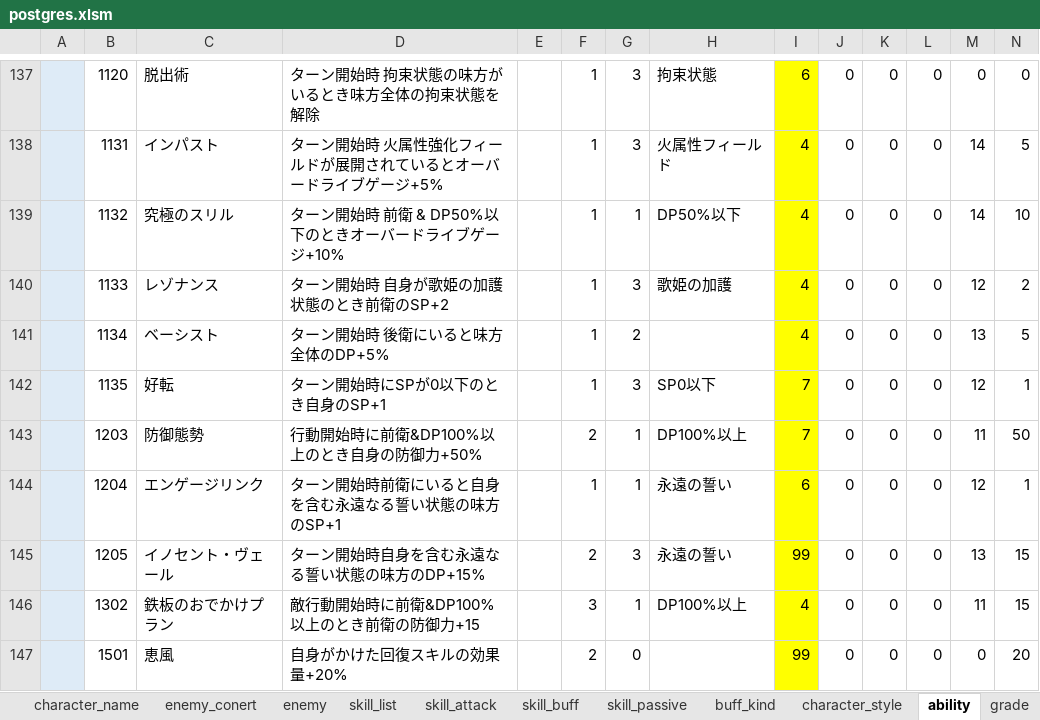
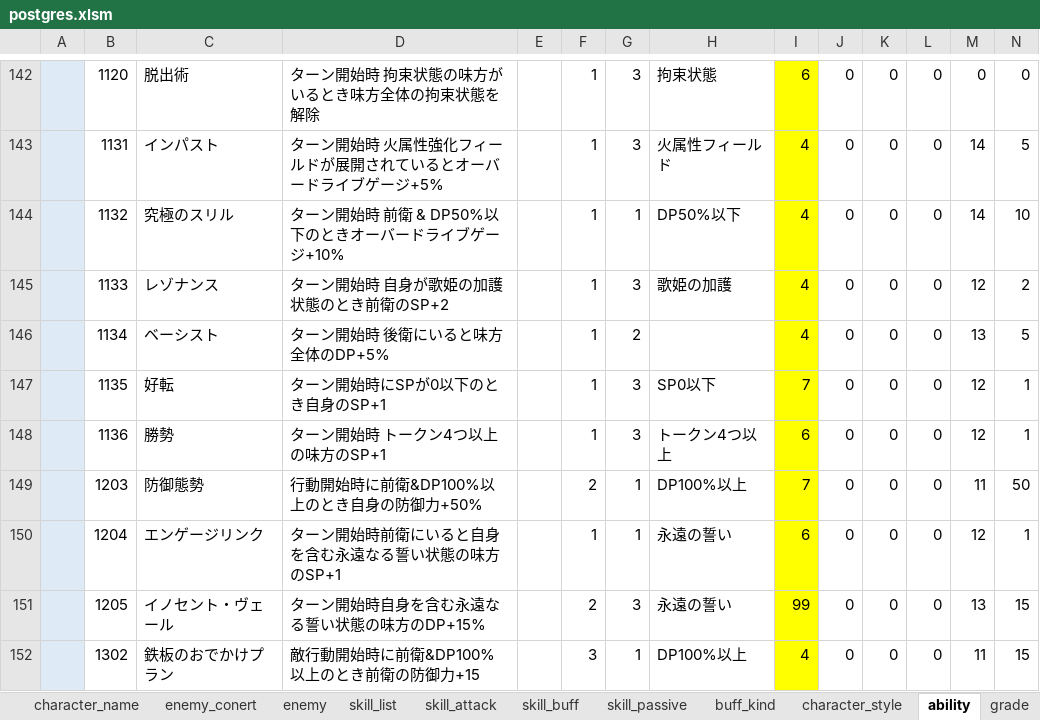
Before and after one commit to reliruleru00/hevburn, an Excel workbook: postgres.xlsm, sheet ability, drawn as a sheet; only a part is shown, gaps mark what is left out; the shorter side is filled out with more unchanged rows; values as stored, in another font and other column widths than the file's, no borders; charts and pictures not drawn; rows hold the shown columns only; the diff covers the shown part only; the diff names each change by its address in the sheet, - before the commit and + after, or states it on an @@ line.

```diff
--- a/postgres.xlsm (sheet ability)
+++ b/postgres.xlsm (sheet ability)
+row 148:  | 1136 | 勝勢 | ターン開始時 トークン4つ以上の味方のSP+1 |  | 1 | 3 | トークン4つ以上 | 6 | 0 | 0 | 0 | 12 | 1
```
Also changed, not shown: 9 added rows and 2 edited cells elsewhere in this sheet, sheet skill_list, sheet skill_buff, sheet スタイル登録, sheet skill_attack, sheet character_style, sheet attack_conert, formulas that keep their value, 18 other files.
